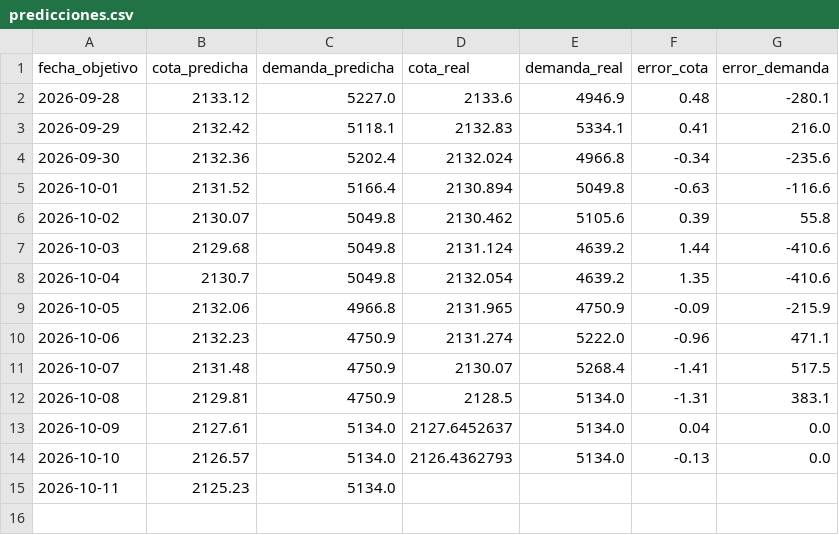
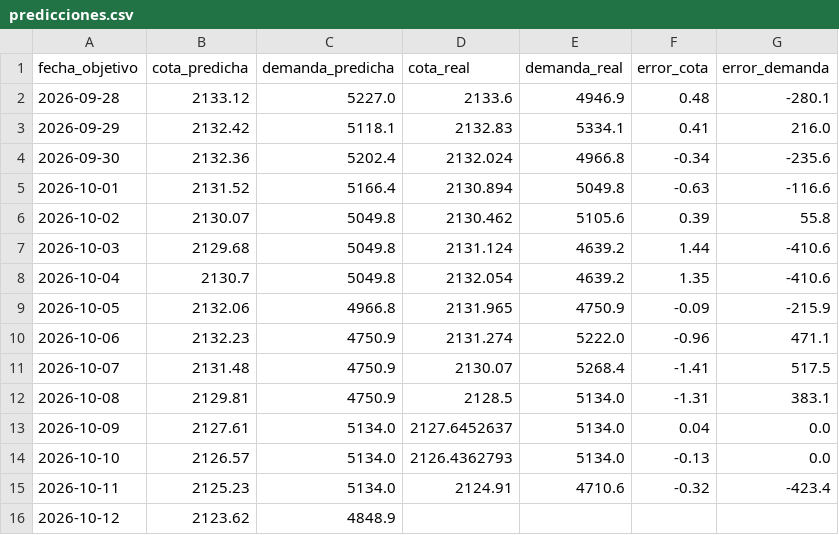
Before and after one commit to esteban-data/monitor-riesgo-energia-ecuador, a CSV file: predicciones.csv, drawn as a sheet.

```diff
--- a/predicciones.csv
+++ b/predicciones.csv
@@ -14,2 +14,3 @@ fecha_objetivo,cota_predicha,demanda_predicha,cota_real,demanda_real,error_cota,
 2026-10-10,2126.57,5134.0,2126.4362793,5134.0,-0.13,0.0
-2026-10-11,2125.23,5134.0,,,,
+2026-10-11,2125.23,5134.0,2124.91,4710.6,-0.32,-423.4
+2026-10-12,2123.62,4848.9,,,,
```
Also changed, not shown: historico_diario.csv, 2 other files.
